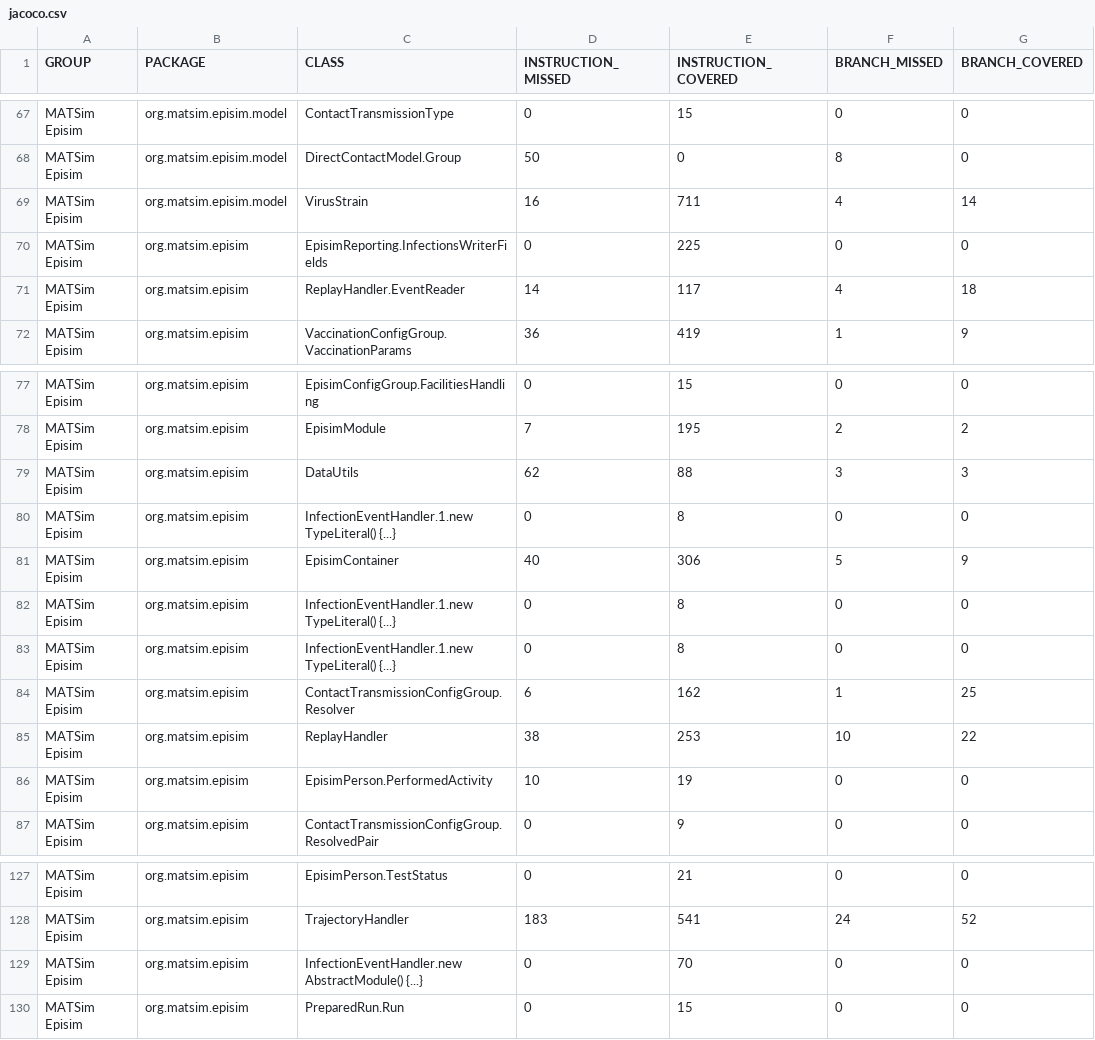
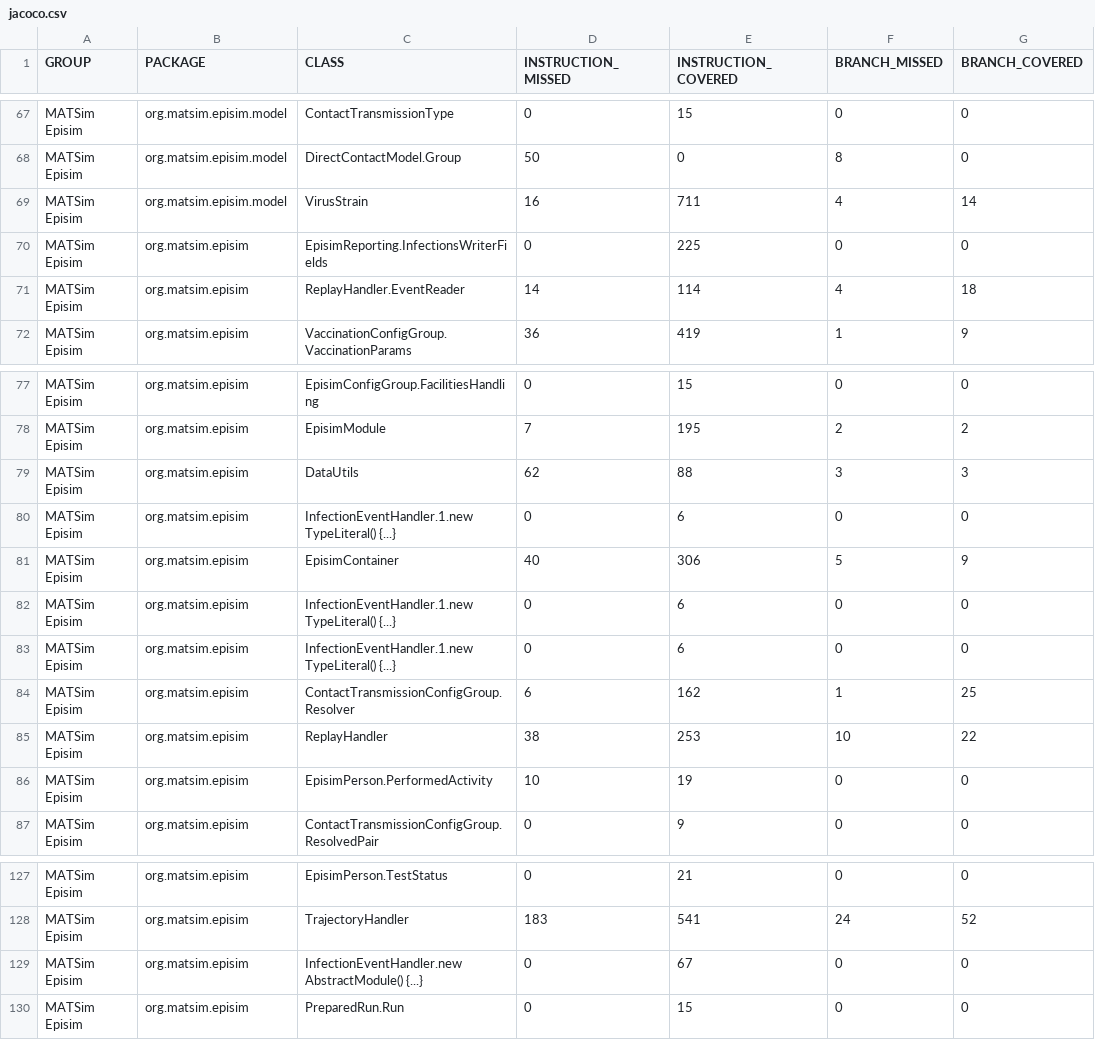
Before and after one commit to matsim-org/matsim-episim-libs, a CSV file: js/refactor-pathogen-and-contact-transmission-model/jacoco.csv, drawn as a sheet; only a part is shown, gaps mark what is left out; the diff names each change by its address in the sheet, - before the commit and + after, or states it on an @@ line.

```diff
--- a/js/refactor-pathogen-and-contact-transmission-model/jacoco.csv
+++ b/js/refactor-pathogen-and-contact-transmission-model/jacoco.csv
-E71 (INSTRUCTION_COVERED): 117
+E71 (INSTRUCTION_COVERED): 114
-E80 (INSTRUCTION_COVERED): 8
+E80 (INSTRUCTION_COVERED): 6
-E82:E83 (INSTRUCTION_COVERED): 8
+E82:E83 (INSTRUCTION_COVERED): 6
-E129 (INSTRUCTION_COVERED): 70
+E129 (INSTRUCTION_COVERED): 67
```
Also changed, not shown: 10 other files.
